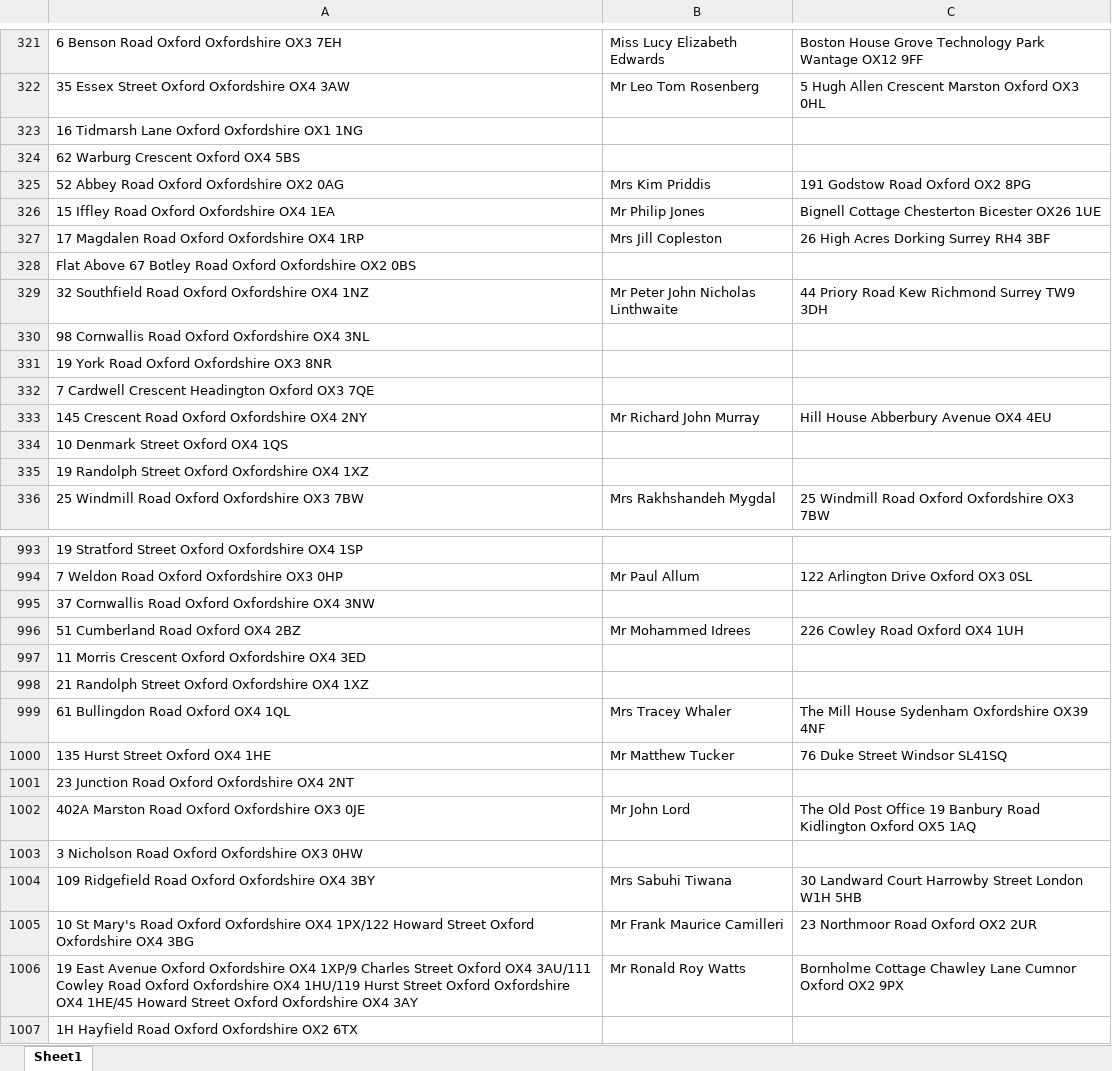
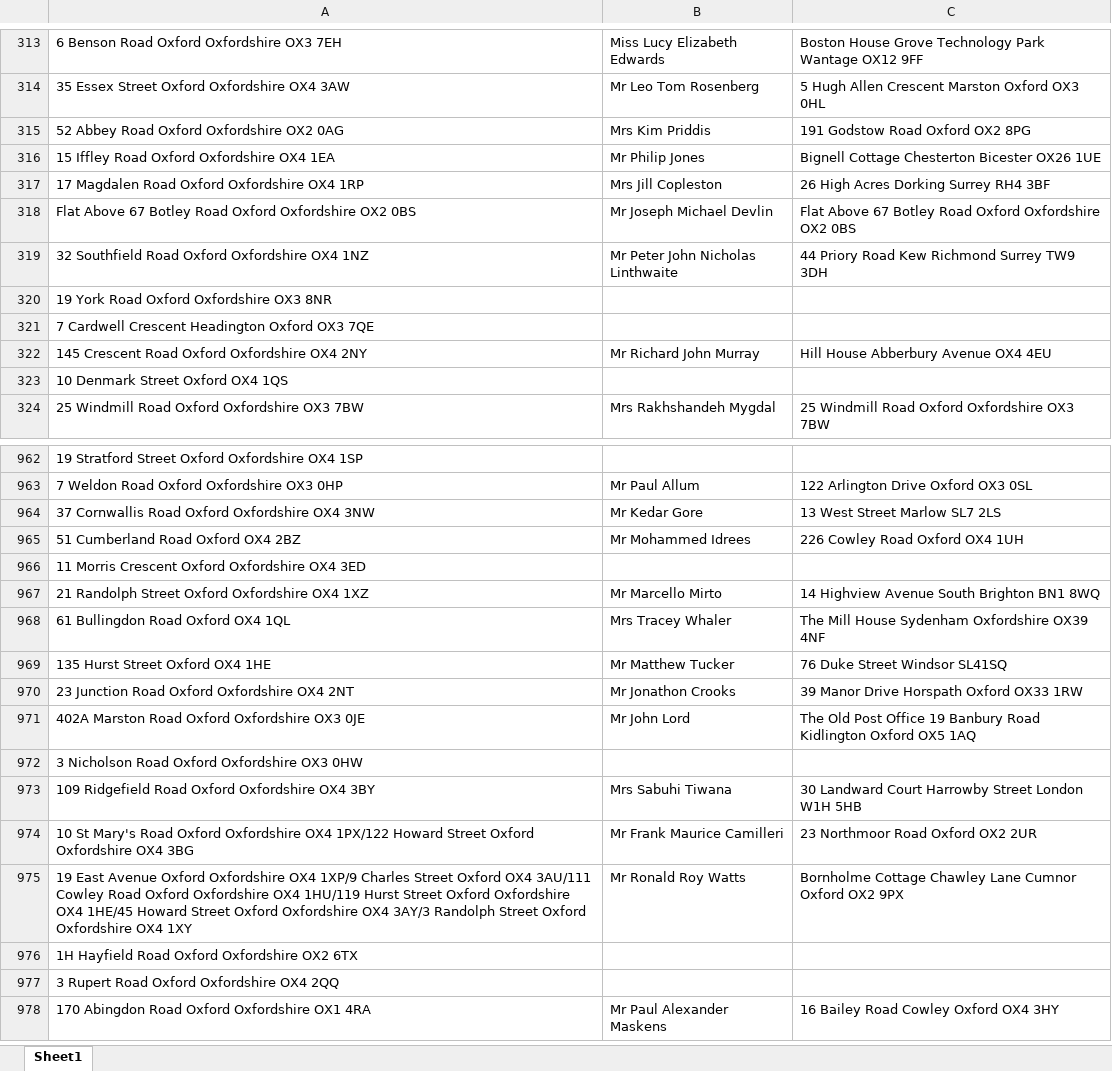
Before and after one commit to uach2016/complete-list, an Excel workbook: HMO list right extension.xlsx, sheet Sheet1, drawn as a sheet; only a part is shown, gaps mark what is left out; the shorter side is filled out with more unchanged rows; values as stored, in another font and other column widths than the file's, no borders; conditional formats and table styles not drawn; removed rows and columns are numbered as before the commit, all else as after; the diff covers the shown part only; the diff names each change by its address in the sheet, - before the commit and + after, or states it on an @@ line.

```diff
--- a/HMO list right extension.xlsx (sheet Sheet1)
+++ b/HMO list right extension.xlsx (sheet Sheet1)
-row 323: 16 Tidmarsh Lane Oxford Oxfordshire OX1 1NG
-row 324: 62 Warburg Crescent Oxford OX4 5BS
-B318: (empty)
+B318: Mr Joseph Michael Devlin
-C318: (empty)
+C318: Flat Above 67 Botley Road Oxford Oxfordshire OX2 0BS
-row 330: 98 Cornwallis Road Oxford Oxfordshire OX4 3NL
-row 335: 19 Randolph Street Oxford Oxfordshire OX4 1XZ
-B964: (empty)
+B964: Mr Kedar Gore
-C964: (empty)
+C964: 13 West Street Marlow SL7 2LS
-B967: (empty)
+B967: Mr Marcello Mirto
-C967: (empty)
+C967: 14 Highview Avenue South Brighton BN1 8WQ
-B970: (empty)
+B970: Mr Jonathon Crooks
-C970: (empty)
+C970: 39 Manor Drive Horspath Oxford OX33 1RW
-A975: …Oxfordshire OX4 3AY
+A975: …Oxfordshire OX4 3AY/3 Randolph Street Oxford Oxfordshire OX4 1XY
```
Also changed, not shown: 3 added rows, 65 removed rows and 147 edited cells elsewhere in this sheet.
